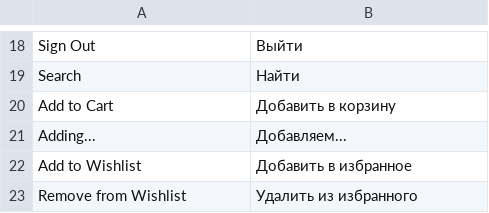
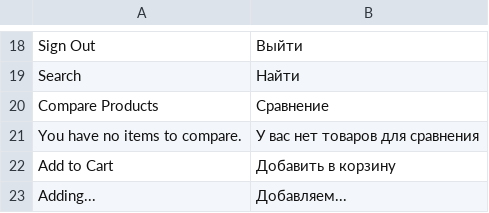
Before and after one commit to elevinskii/magento2-theme-mobile-store, a CSV file: app/i18n/IdealCode/ru_ru/ru_RU.csv, drawn as a sheet; only a part is shown, gaps mark what is left out; the shorter side is filled out with more unchanged rows.

Commit message:
Sidebar compare block, main work

```diff
--- a/app/i18n/IdealCode/ru_ru/ru_RU.csv
+++ b/app/i18n/IdealCode/ru_ru/ru_RU.csv
@@ -19,2 +19,4 @@
 "Search","Найти"
+"Compare Products","Сравнение"
+"You have no items to compare.","У вас нет товаров для сравнения"
 "Add to Cart","Добавить в корзину"
```
Also changed, not shown: 7 other files.
